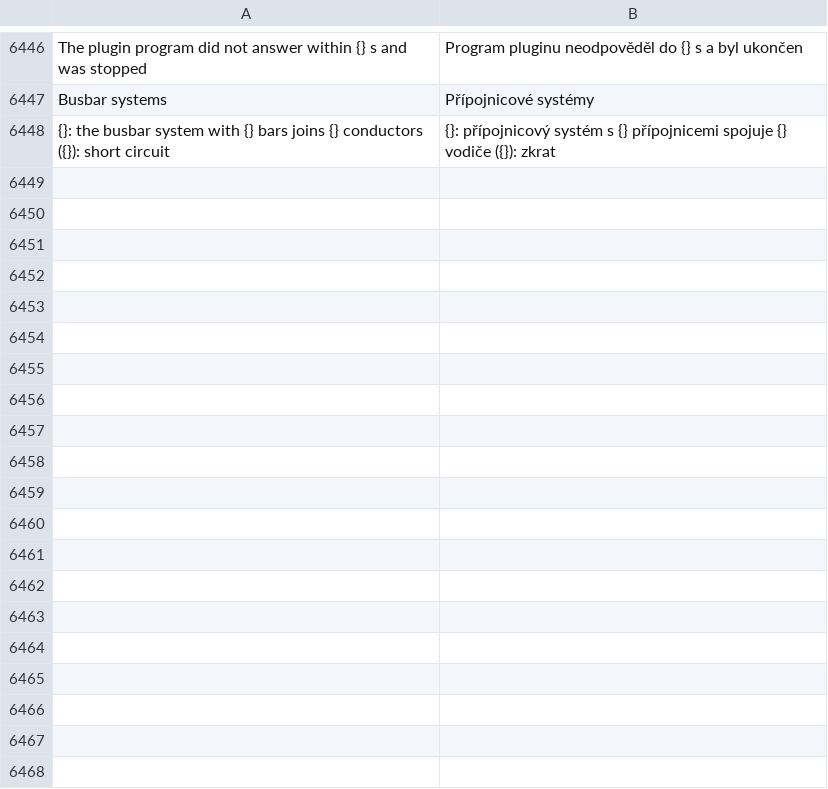
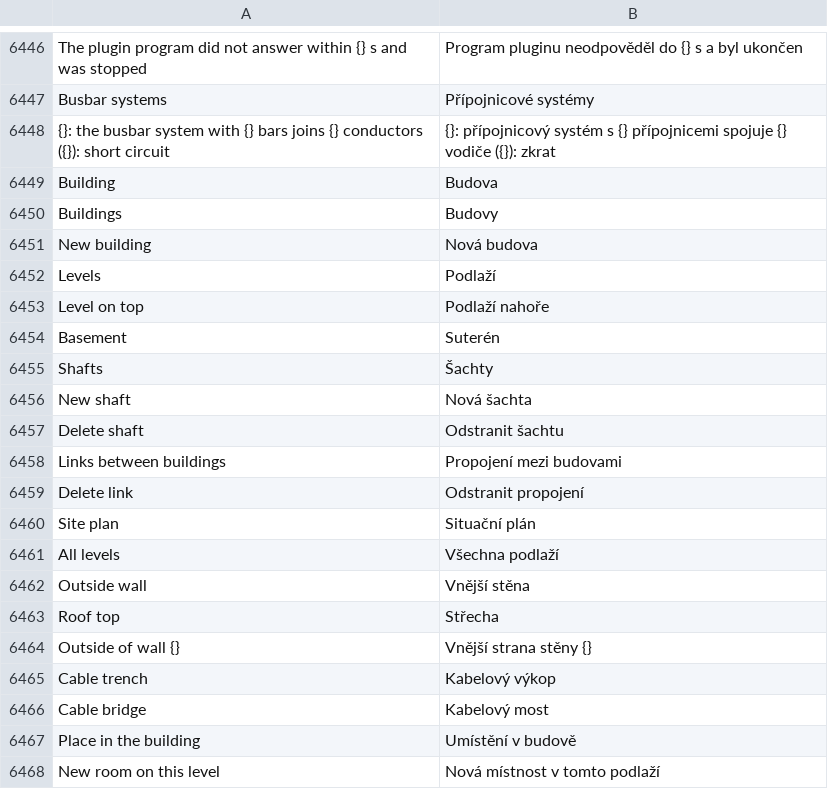
Before and after one commit to JukkaJor/OpenECraft, a TSV file: crates/openecraft-i18n/src/catalog/lang/cs.tsv, drawn as a sheet; only a part is shown, gaps mark what is left out; the diff covers the shown part only.

```diff
--- a/crates/openecraft-i18n/src/catalog/lang/cs.tsv
+++ b/crates/openecraft-i18n/src/catalog/lang/cs.tsv
@@ -6448 +6448,21 @@ Busbar systems	Přípojnicové systémy
 {}: the busbar system with {} bars joins {} conductors ({}): short circuit	{}: přípojnicový systém s {} přípojnicemi spojuje {} vodiče ({}): zkrat
+Building	Budova
+Buildings	Budovy
+New building	Nová budova
+Levels	Podlaží
+Level on top	Podlaží nahoře
+Basement	Suterén
+Shafts	Šachty
+New shaft	Nová šachta
+Delete shaft	Odstranit šachtu
+Links between buildings	Propojení mezi budovami
+Delete link	Odstranit propojení
+Site plan	Situační plán
+All levels	Všechna podlaží
+Outside wall	Vnější stěna
+Roof top	Střecha
+Outside of wall {}	Vnější strana stěny {}
+Cable trench	Kabelový výkop
+Cable bridge	Kabelový most
+Place in the building	Umístění v budově
+New room on this level	Nová místnost v tomto podlaží
```
Also changed, not shown: 12 added rows elsewhere in this file, crates/openecraft-i18n/src/catalog/lang/nl.tsv, crates/openecraft-i18n/src/catalog/lang/pl.tsv, 46 other files.
